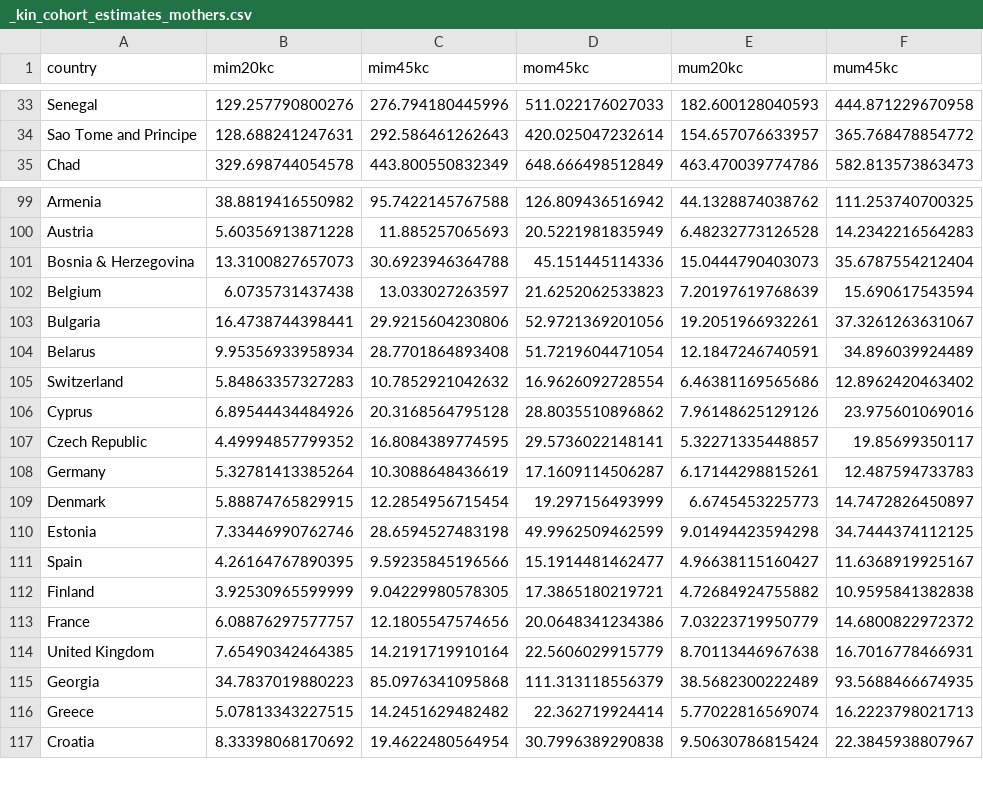
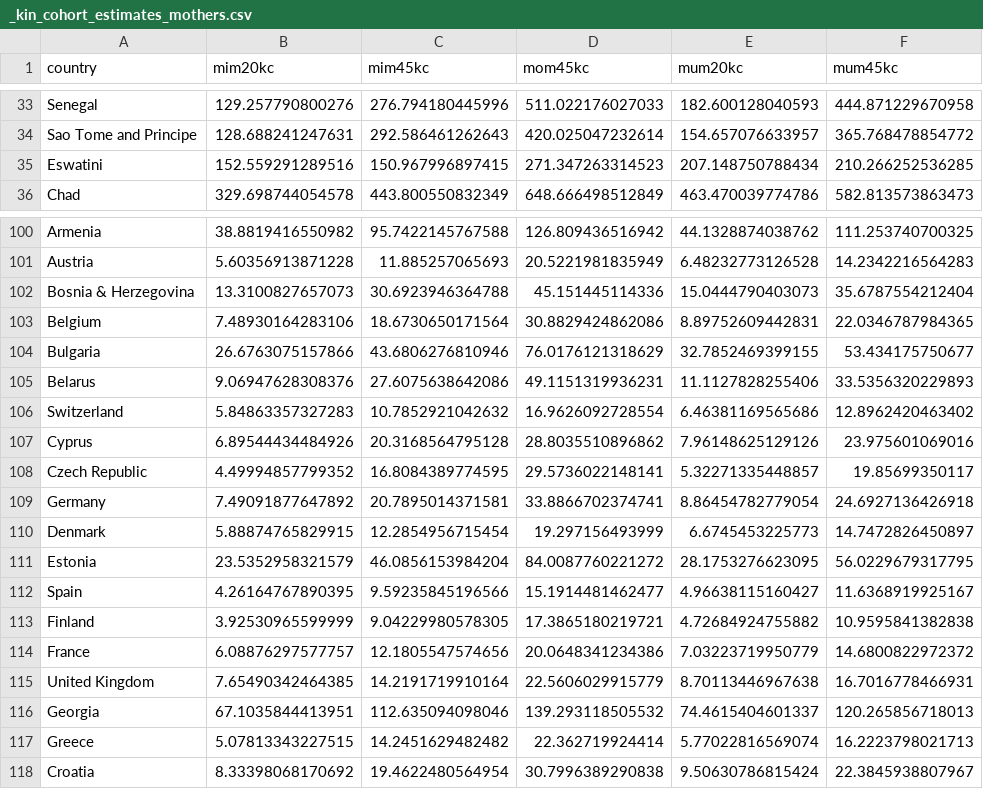
Before and after one commit to alburezg/child_death_infant, a CSV file: Output/_kin_cohort_estimates_mothers.csv, drawn as a sheet; only a part is shown, gaps mark what is left out; the diff covers the shown part only.

Commit message:
GGS estimates

```diff
--- a/Output/_kin_cohort_estimates_mothers.csv
+++ b/Output/_kin_cohort_estimates_mothers.csv
@@ -34,2 +34,3 @@
 "Sao Tome and Principe",128.688241247631,292.586461262643,420.025047232614,154.657076633957,365.768478854772
+"Eswatini",152.559291289516,150.967996897415,271.347263314523,207.148750788434,210.266252536285
 "Chad",329.698744054578,443.800550832349,648.666498512849,463.470039774786,582.813573863473
@@ -101,5 +102,5 @@
 "Bosnia & Herzegovina",13.3100827657073,30.6923946364788,45.151445114336,15.0444790403073,35.6787554212404
-"Belgium",6.0735731437438,13.033027263597,21.6252062533823,7.20197619768639,15.690617543594
-"Bulgaria",16.4738744398441,29.9215604230806,52.9721369201056,19.2051966932261,37.3261263631067
-"Belarus",9.95356933958934,28.7701864893408,51.7219604471054,12.1847246740591,34.896039924489
+"Belgium",7.48930164283106,18.6730650171564,30.8829424862086,8.89752609442831,22.0346787984365
+"Bulgaria",26.6763075157866,43.6806276810946,76.0176121318629,32.7852469399155,53.434175750677
+"Belarus",9.06947628308376,27.6075638642086,49.1151319936231,11.1127828255406,33.5356320229893
 "Switzerland",5.84863357327283,10.7852921042632,16.9626092728554,6.46381169565686,12.8962420463402
@@ -107,5 +108,5 @@
 "Czech Republic",4.49994857799352,16.8084389774595,29.5736022148141,5.32271335448857,19.85699350117
-"Germany",5.32781413385264,10.3088648436619,17.1609114506287,6.17144298815261,12.487594733783
+"Germany",7.49091877647892,20.7895014371581,33.8866702374741,8.86454782779054,24.6927136426918
 "Denmark",5.88874765829915,12.2854956715454,19.297156493999,6.6745453225773,14.7472826450897
-"Estonia",7.33446990762746,28.6594527483198,49.9962509462599,9.01494423594298,34.7444374112125
+"Estonia",23.5352958321579,46.0856153984204,84.0087760221272,28.1753276623095,56.0229679317795
 "Spain",4.26164767890395,9.59235845196566,15.1914481462477,4.96638115160427,11.6368919925167
@@ -114,3 +115,3 @@
 "United Kingdom",7.65490342464385,14.2191719910164,22.5606029915779,8.70113446967638,16.7016778466931
-"Georgia",34.7837019880223,85.0976341095868,111.313118556379,38.5682300222489,93.5688466674935
+"Georgia",67.1035844413951,112.635094098046,139.293118505532,74.4615404601337,120.265856718013
 "Greece",5.07813343227515,14.2451629482482,22.362719924414,5.77022816569074,16.2223798021713
```
Also changed, not shown: 20 edited cells elsewhere in this file, 12 other files.
